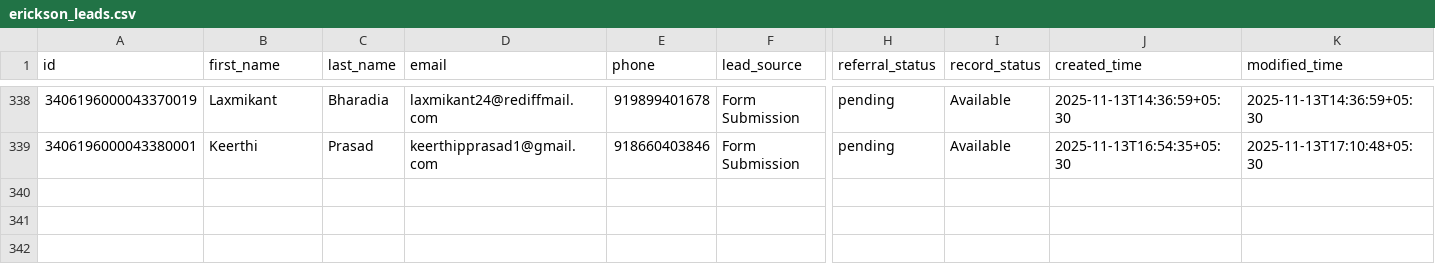
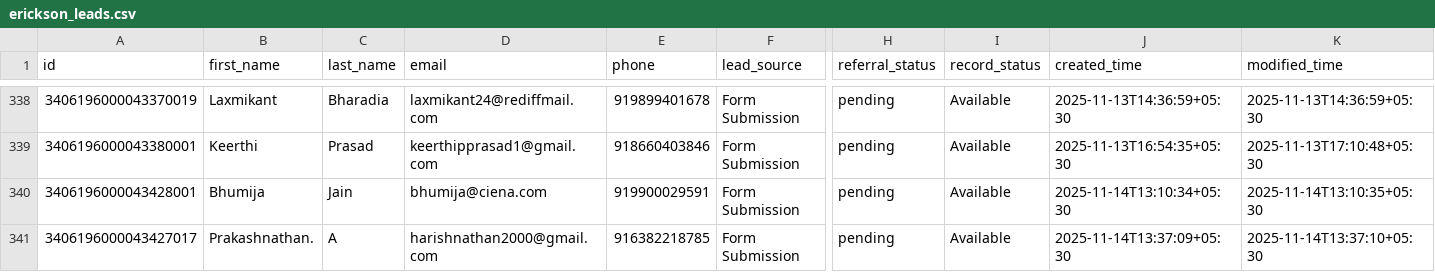
Before and after one commit to navneet-xmonks/leads, a CSV file: erickson_leads.csv, drawn as a sheet; only a part is shown, gaps mark what is left out; rows hold the shown columns only; the diff names each change by its address in the sheet, - before the commit and + after, or states it on an @@ line.

```diff
--- a/erickson_leads.csv
+++ b/erickson_leads.csv
+row 340: 3406196000043428001 | Bhumija | Jain | bhumija@ciena.com | 919900029591 | Form Submission | pending | Available | 2025-11-14T13:10:34+05:30 | 2025-11-14T13:10:35+05:30
+row 341: 3406196000043427017 | Prakashnathan. | A | harishnathan2000@gmail.com | 916382218785 | Form Submission | pending | Available | 2025-11-14T13:37:09+05:30 | 2025-11-14T13:37:10+05:30
```
Also changed, not shown: 2 other files.
